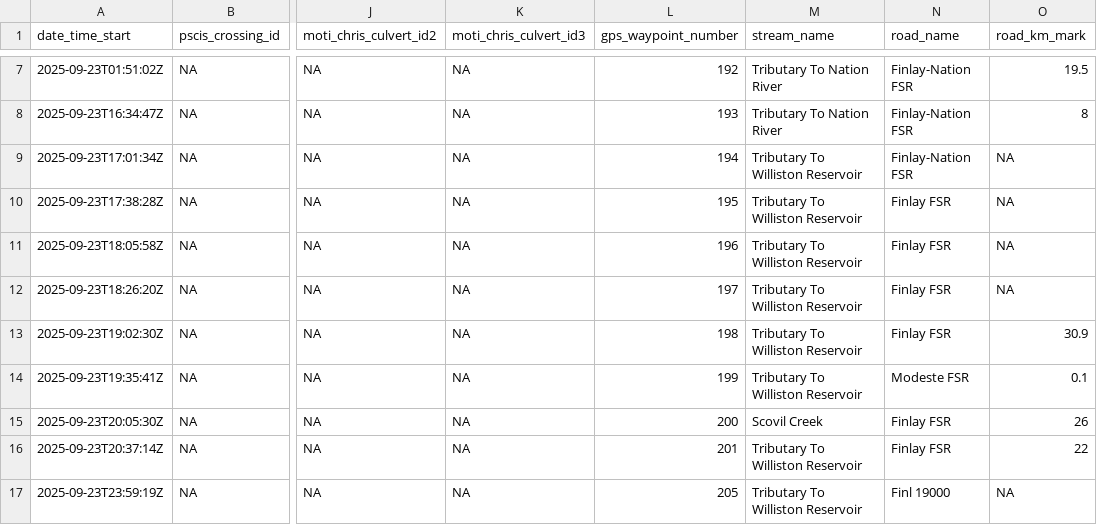
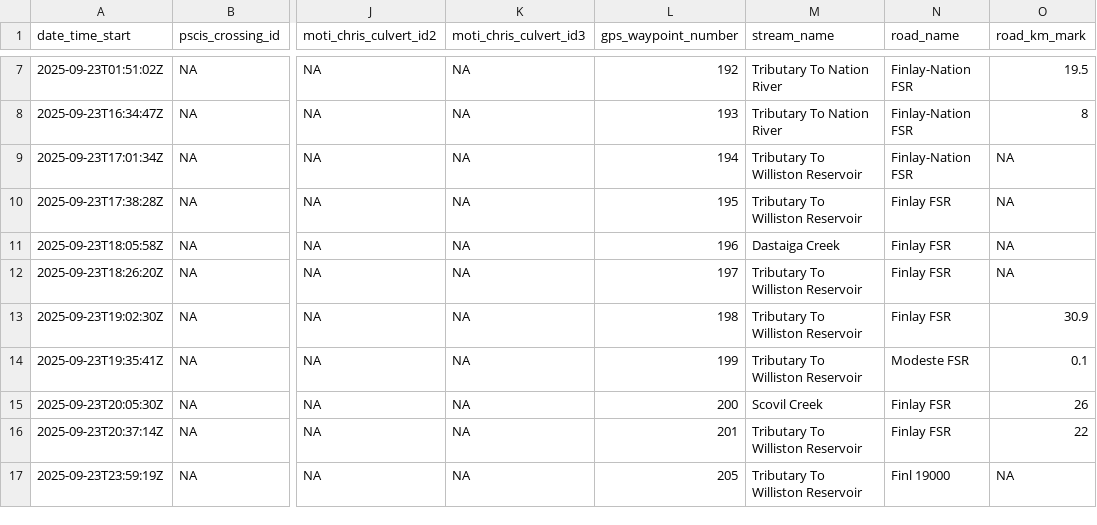
Before and after one commit to NewGraphEnvironment/m1rr0r, a CSV file: fish_passage_template_reporting/data/backup/2025/form_pscis_2025.csv, drawn as a sheet; only a part is shown, gaps mark what is left out; the diff names each change by its address in the sheet, - before the commit and + after, or states it on an @@ line.

```diff
--- a/fish_passage_template_reporting/data/backup/2025/form_pscis_2025.csv
+++ b/fish_passage_template_reporting/data/backup/2025/form_pscis_2025.csv
-M11 (stream_name): Tributary To Williston Reservoir
+M11 (stream_name): Dastaiga Creek
```
Also changed, not shown: 2 other files.
